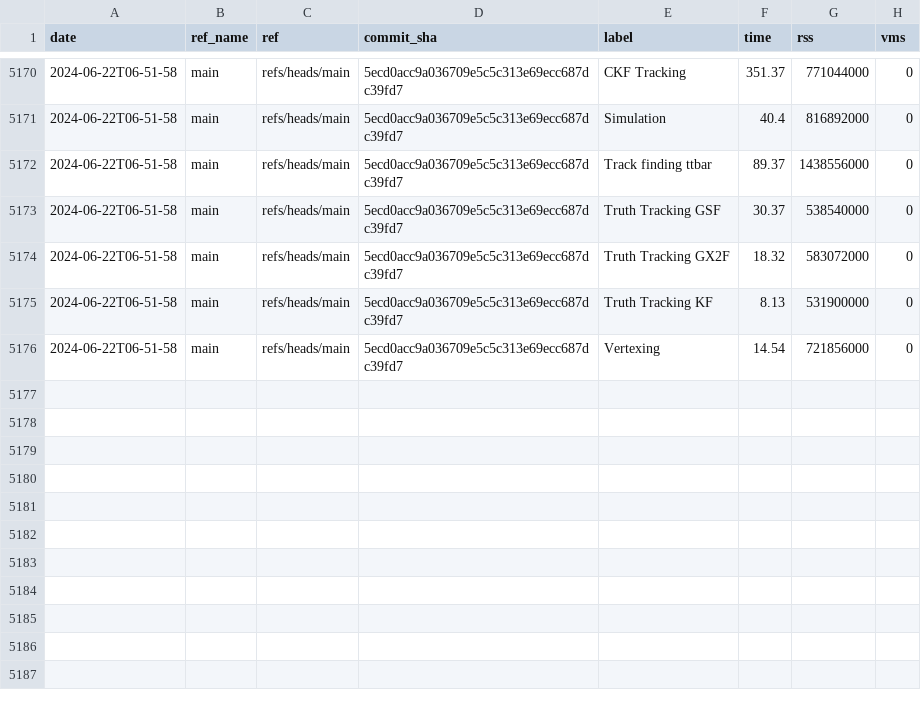
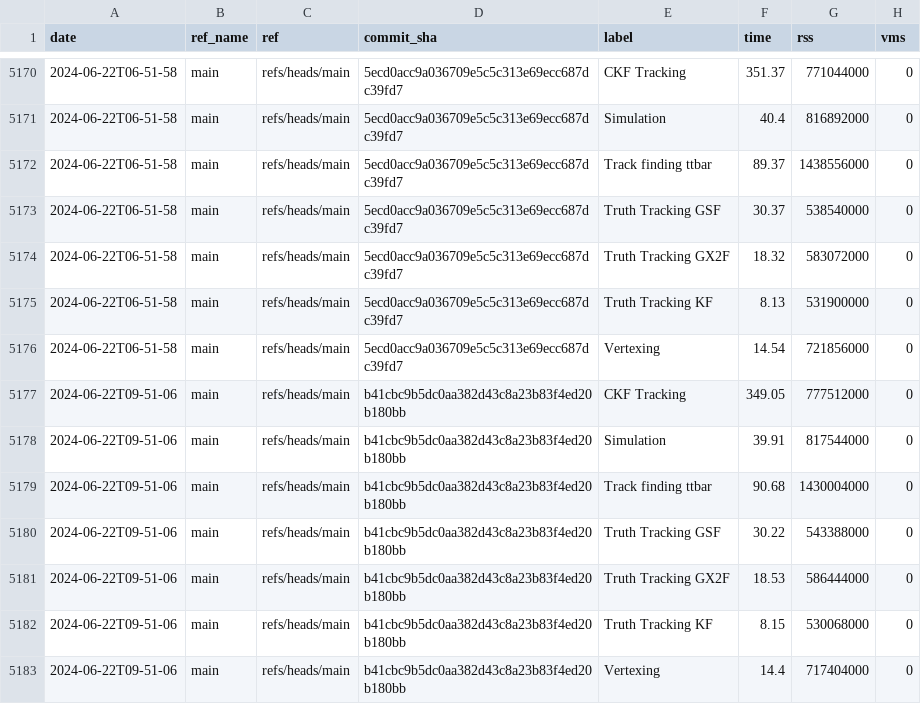
Before and after one commit to acts-project/runtime_metrics, a CSV file: metrics.csv, drawn as a sheet; only a part is shown, gaps mark what is left out; the diff names each change by its address in the sheet, - before the commit and + after, or states it on an @@ line.

```diff
--- a/metrics.csv
+++ b/metrics.csv
+row 5177: 2024-06-22T09-51-06 | main | refs/heads/main | b41cbc9b5dc0aa382d43c8a23b83f4ed20b180bb | CKF Tracking | 349.05 | 777512000 | 0
+row 5178: 2024-06-22T09-51-06 | main | refs/heads/main | b41cbc9b5dc0aa382d43c8a23b83f4ed20b180bb | Simulation | 39.91 | 817544000 | 0
+row 5179: 2024-06-22T09-51-06 | main | refs/heads/main | b41cbc9b5dc0aa382d43c8a23b83f4ed20b180bb | Track finding ttbar | 90.68 | 1430004000 | 0
+row 5180: 2024-06-22T09-51-06 | main | refs/heads/main | b41cbc9b5dc0aa382d43c8a23b83f4ed20b180bb | Truth Tracking GSF | 30.22 | 543388000 | 0
+row 5181: 2024-06-22T09-51-06 | main | refs/heads/main | b41cbc9b5dc0aa382d43c8a23b83f4ed20b180bb | Truth Tracking GX2F | 18.53 | 586444000 | 0
+row 5182: 2024-06-22T09-51-06 | main | refs/heads/main | b41cbc9b5dc0aa382d43c8a23b83f4ed20b180bb | Truth Tracking KF | 8.15 | 530068000 | 0
+row 5183: 2024-06-22T09-51-06 | main | refs/heads/main | b41cbc9b5dc0aa382d43c8a23b83f4ed20b180bb | Vertexing | 14.4 | 717404000 | 0
```
